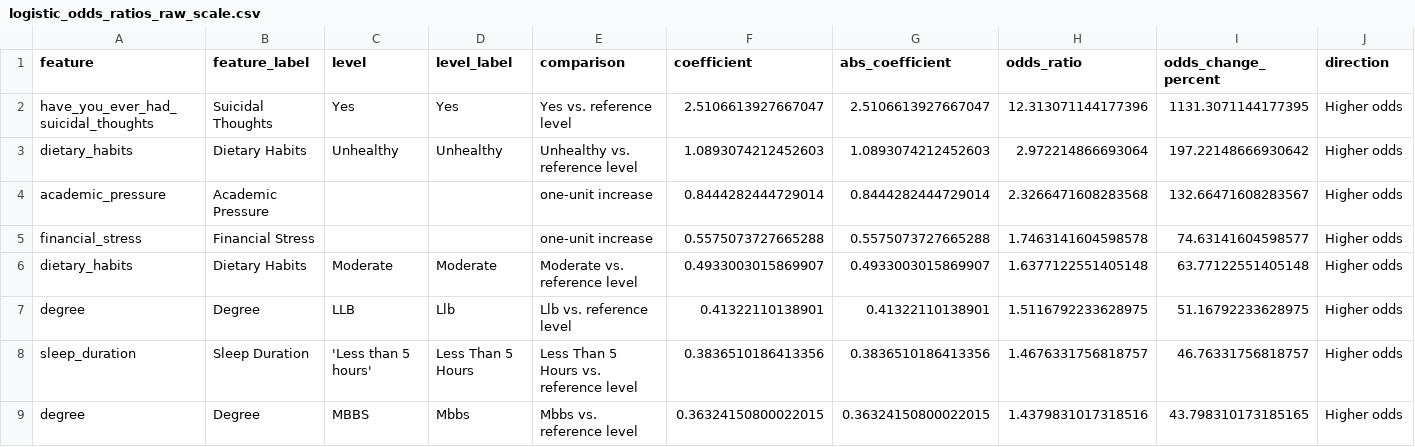
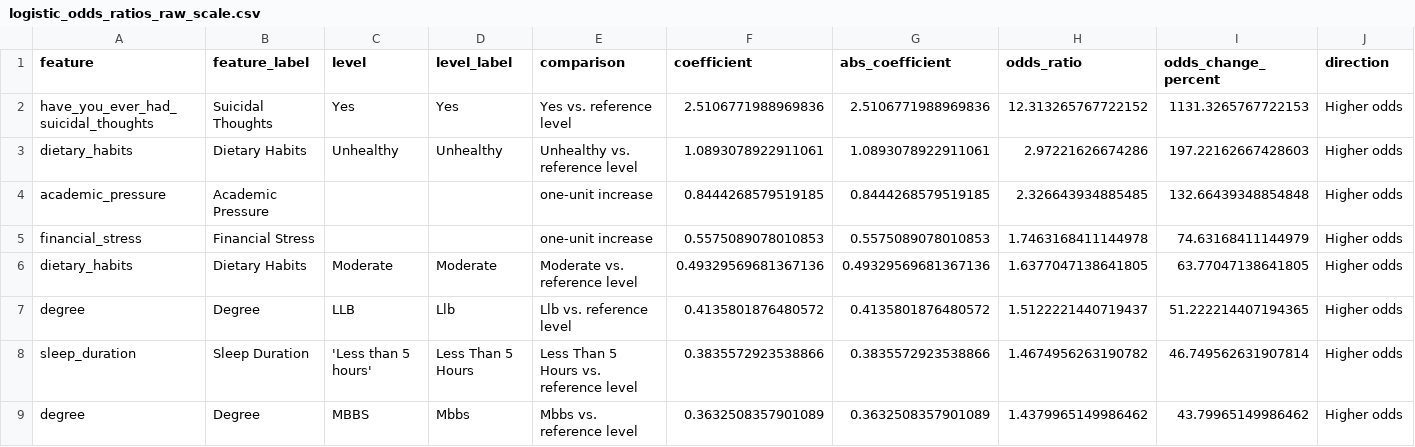
Before and after one commit to pocheng-chen-stat/student-risk-screening-ml-workflow, a CSV file: reports/logistic_odds_ratios_raw_scale.csv, drawn as a sheet; only a part is shown; the diff covers the shown part only.

```diff
--- a/reports/logistic_odds_ratios_raw_scale.csv
+++ b/reports/logistic_odds_ratios_raw_scale.csv
@@ -1,9 +1,9 @@
 feature,feature_label,level,level_label,comparison,coefficient,abs_coefficient,odds_ratio,odds_change_percent,direction
-have_you_ever_had_suicidal_thoughts,Suicidal Thoughts,Yes,Yes,Yes vs. reference level,2.5106613927667047,2.5106613927667047,12.313071144177396,1131.3071144177395,Higher odds
-dietary_habits,Dietary Habits,Unhealthy,Unhealthy,Unhealthy vs. reference level,1.0893074212452603,1.0893074212452603,2.972214866693064,197.22148666930642,Higher odds
-academic_pressure,Academic Pressure,,,one-unit increase,0.8444282444729014,0.8444282444729014,2.3266471608283568,132.66471608283567,Higher odds
-financial_stress,Financial Stress,,,one-unit increase,0.5575073727665288,0.5575073727665288,1.7463141604598578,74.63141604598577,Higher odds
-dietary_habits,Dietary Habits,Moderate,Moderate,Moderate vs. reference level,0.4933003015869907,0.4933003015869907,1.6377122551405148,63.77122551405148,Higher odds
-degree,Degree,LLB,Llb,Llb vs. reference level,0.41322110138901,0.41322110138901,1.5116792233628975,51.16792233628975,Higher odds
-sleep_duration,Sleep Duration,'Less than 5 hours',Less Than 5 Hours,Less Than 5 Hours vs. reference level,0.3836510186413356,0.3836510186413356,1.4676331756818757,46.76331756818757,Higher odds
-degree,Degree,MBBS,Mbbs,Mbbs vs. reference level,0.36324150800022015,0.36324150800022015,1.4379831017318516,43.798310173185165,Higher odds
+have_you_ever_had_suicidal_thoughts,Suicidal Thoughts,Yes,Yes,Yes vs. reference level,2.5106771988969836,2.5106771988969836,12.313265767722152,1131.3265767722153,Higher odds
+dietary_habits,Dietary Habits,Unhealthy,Unhealthy,Unhealthy vs. reference level,1.0893078922911061,1.0893078922911061,2.97221626674286,197.22162667428603,Higher odds
+academic_pressure,Academic Pressure,,,one-unit increase,0.8444268579519185,0.8444268579519185,2.326643934885485,132.66439348854848,Higher odds
+financial_stress,Financial Stress,,,one-unit increase,0.5575089078010853,0.5575089078010853,1.7463168411144978,74.63168411144979,Higher odds
+dietary_habits,Dietary Habits,Moderate,Moderate,Moderate vs. reference level,0.49329569681367136,0.49329569681367136,1.6377047138641805,63.77047138641805,Higher odds
+degree,Degree,LLB,Llb,Llb vs. reference level,0.4135801876480572,0.4135801876480572,1.5122221440719437,51.222214407194365,Higher odds
+sleep_duration,Sleep Duration,'Less than 5 hours',Less Than 5 Hours,Less Than 5 Hours vs. reference level,0.3835572923538866,0.3835572923538866,1.4674956263190782,46.749562631907814,Higher odds
+degree,Degree,MBBS,Mbbs,Mbbs vs. reference level,0.3632508357901089,0.3632508357901089,1.4379965149986462,43.79965149986462,Higher odds
```
Also changed, not shown: 132 edited cells elsewhere in this file, reports/lasso_coefficients.csv, reports/logistic_coefficients.csv, 33 other files.
